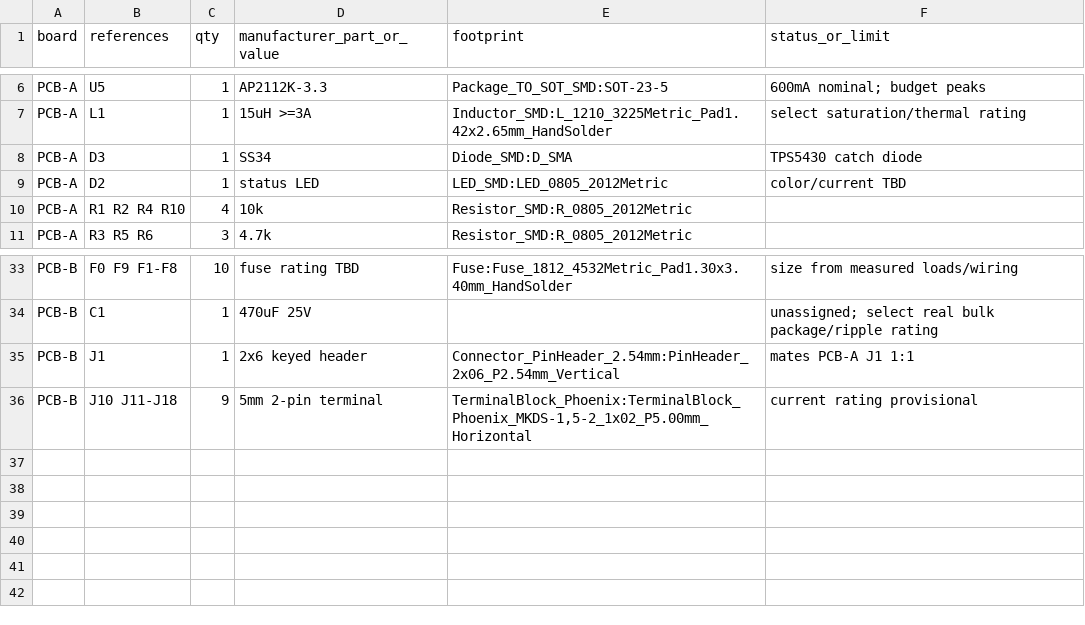
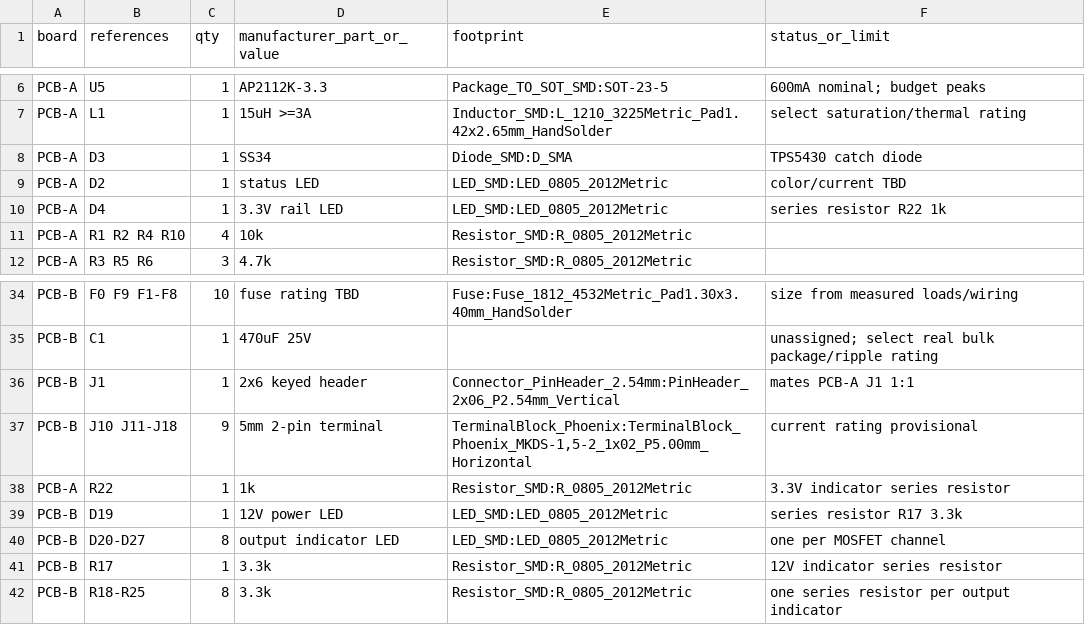
Before and after one commit to tomnyle/SmartFarm-Aquaculture-ph-t-h-nh-v3.0-1, a CSV file: hardware/kicad/universal_smart_farm_controller/bom.csv, drawn as a sheet; only a part is shown, gaps mark what is left out.

```diff
--- a/hardware/kicad/universal_smart_farm_controller/bom.csv
+++ b/hardware/kicad/universal_smart_farm_controller/bom.csv
@@ -9,2 +9,3 @@ PCB-A,D3,1,SS34,Diode_SMD:D_SMA,TPS5430 catch diode
 PCB-A,D2,1,status LED,LED_SMD:LED_0805_2012Metric,color/current TBD
+PCB-A,D4,1,3.3V rail LED,LED_SMD:LED_0805_2012Metric,series resistor R22 1k
 PCB-A,R1 R2 R4 R10,4,10k,Resistor_SMD:R_0805_2012Metric,
@@ -36 +37,6 @@ PCB-B,J1,1,2x6 keyed header,Connector_PinHeader_2.54mm:PinHeader_2x06_P2.54mm_Ve
 PCB-B,J10 J11-J18,9,5mm 2-pin terminal,"TerminalBlock_Phoenix:TerminalBlock_Phoenix_MKDS-1,5-2_1x02_P5.00mm_Horizontal",current rating provisional
+PCB-A,R22,1,1k,Resistor_SMD:R_0805_2012Metric,3.3V indicator series resistor
+PCB-B,D19,1,12V power LED,LED_SMD:LED_0805_2012Metric,series resistor R17 3.3k
+PCB-B,D20-D27,8,output indicator LED,LED_SMD:LED_0805_2012Metric,one per MOSFET channel
+PCB-B,R17,1,3.3k,Resistor_SMD:R_0805_2012Metric,12V indicator series resistor
+PCB-B,R18-R25,8,3.3k,Resistor_SMD:R_0805_2012Metric,one series resistor per output indicator
```
Also changed, not shown: hardware/kicad/universal_smart_farm_controller/pin_map.csv, 3 other files.
